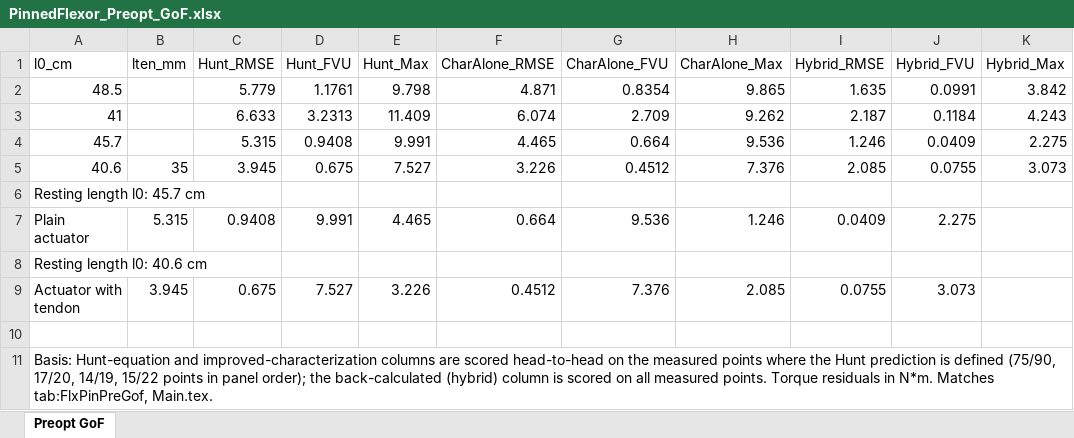
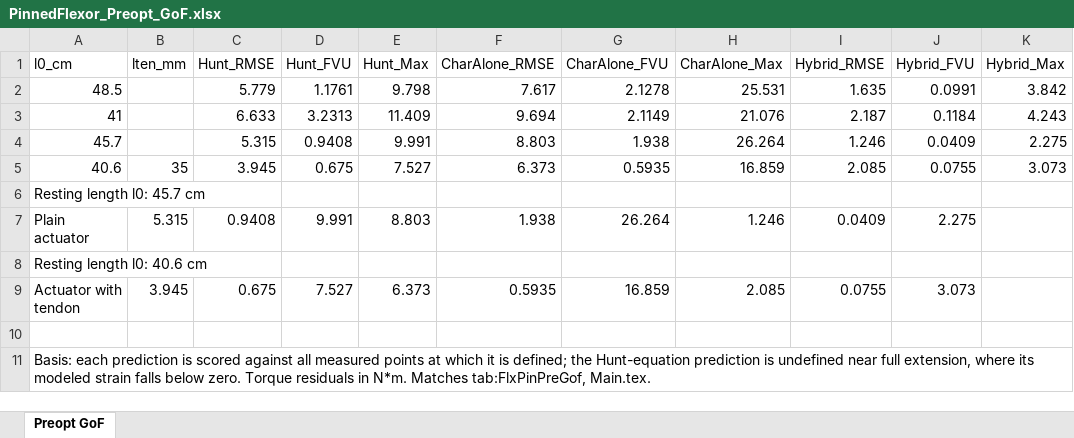
Before and after one commit to Agile-and-Adaptive-Robotics/Bipedal_Robot, an Excel workbook: Documentation/Reports and Papers/Knee_Torque_Test/Tables/PinnedFlexor_Preopt_GoF.xlsx, sheet Preopt GoF, drawn as a sheet; values as stored, in another font and other column widths than the file's, no borders; the diff names each change by its address in the sheet, - before the commit and + after, or states it on an @@ line.

Commit message:
torque paper and bridge

```diff
--- a/Documentation/Reports and Papers/Knee_Torque_Test/Tables/PinnedFlexor_Preopt_GoF.xlsx (sheet Preopt GoF)
+++ b/Documentation/Reports and Papers/Knee_Torque_Test/Tables/PinnedFlexor_Preopt_GoF.xlsx (sheet Preopt GoF)
-F2 (CharAlone_RMSE): 4.871
+F2 (CharAlone_RMSE): 7.617
-G2 (CharAlone_FVU): 0.8354
+G2 (CharAlone_FVU): 2.1278
-H2 (CharAlone_Max): 9.865
+H2 (CharAlone_Max): 25.531
-F3 (CharAlone_RMSE): 6.074
+F3 (CharAlone_RMSE): 9.694
-G3 (CharAlone_FVU): 2.709
+G3 (CharAlone_FVU): 2.1149
-H3 (CharAlone_Max): 9.262
+H3 (CharAlone_Max): 21.076
-F4 (CharAlone_RMSE): 4.465
+F4 (CharAlone_RMSE): 8.803
-G4 (CharAlone_FVU): 0.664
+G4 (CharAlone_FVU): 1.938
-H4 (CharAlone_Max): 9.536
+H4 (CharAlone_Max): 26.264
-F5 (CharAlone_RMSE): 3.226
+F5 (CharAlone_RMSE): 6.373
-G5 (CharAlone_FVU): 0.4512
+G5 (CharAlone_FVU): 0.5935
-H5 (CharAlone_Max): 7.376
+H5 (CharAlone_Max): 16.859
-E7 (Hunt_Max): 4.465
+E7 (Hunt_Max): 8.803
-F7 (CharAlone_RMSE): 0.664
+F7 (CharAlone_RMSE): 1.938
-G7 (CharAlone_FVU): 9.536
+G7 (CharAlone_FVU): 26.264
-E9 (Hunt_Max): 3.226
+E9 (Hunt_Max): 6.373
-F9 (CharAlone_RMSE): 0.4512
+F9 (CharAlone_RMSE): 0.5935
-G9 (CharAlone_FVU): 7.376
+G9 (CharAlone_FVU): 16.859
-A11 (l0_cm): Basis: Hunt-equation and improved-characterization columns are scored head-to-head on the measured points where the Hunt prediction is defined (75/90, 17/20, 14/19, 15/22 points in panel order); the back-calculated (hybrid) column is scored on all measured points. Torque residuals…
+A11 (l0_cm): Basis: each prediction is scored against all measured points at which it is defined; the Hunt-equation prediction is undefined near full extension, where its modeled strain falls below zero. Torque residuals…
```
Also changed, not shown: 26 other files.
